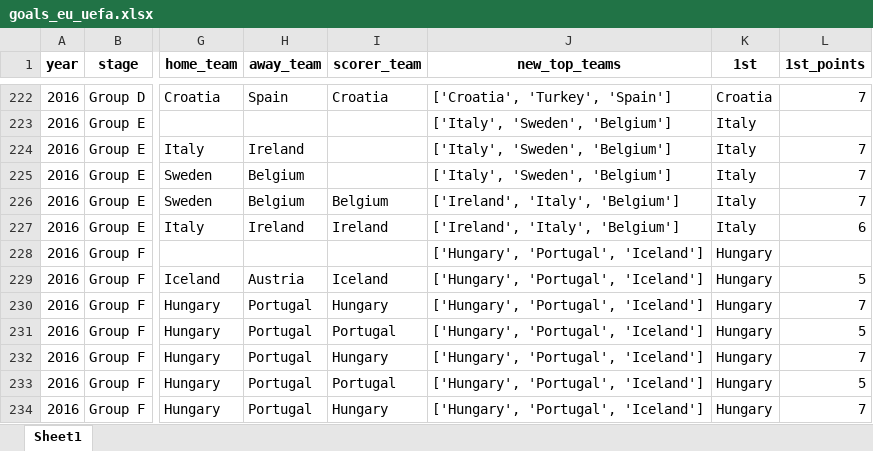
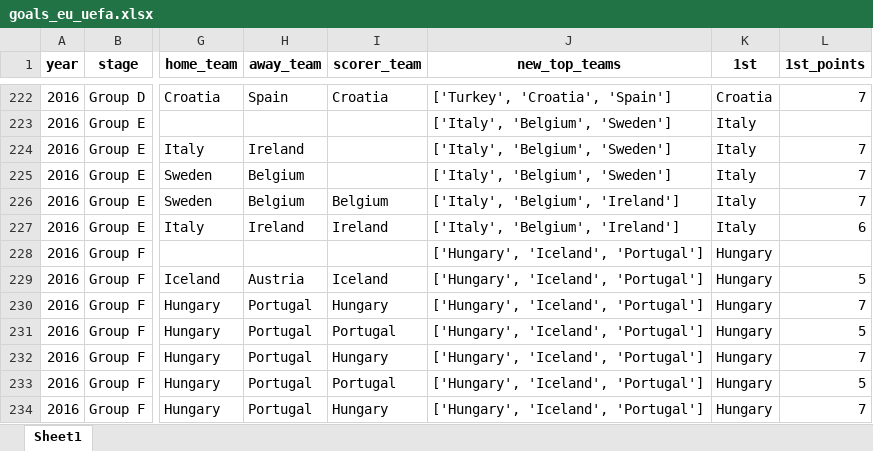
Before and after one commit to AEGDDI/tiebreak_wc, an Excel workbook: data/out/wiki/men/uefa/eu/goals_eu_uefa.xlsx, sheet Sheet1, drawn as a sheet; only a part is shown, gaps mark what is left out; values as stored, in another font and other column widths than the file's, no borders; the diff covers the shown part only; the diff names each change by its address in the sheet, - before the commit and + after, or states it on an @@ line.

```diff
--- a/data/out/wiki/men/uefa/eu/goals_eu_uefa.xlsx (sheet Sheet1)
+++ b/data/out/wiki/men/uefa/eu/goals_eu_uefa.xlsx (sheet Sheet1)
-J222 (new_top_teams): ['Croatia', 'Turkey', 'Spain']
+J222 (new_top_teams): ['Turkey', 'Croatia', 'Spain']
-J223:J225 (new_top_teams): ['Italy', 'Sweden', 'Belgium']
+J223:J225 (new_top_teams): ['Italy', 'Belgium', 'Sweden']
-J226:J227 (new_top_teams): ['Ireland', 'Italy', 'Belgium']
+J226:J227 (new_top_teams): ['Italy', 'Belgium', 'Ireland']
-J228:J234 (new_top_teams): ['Hungary', 'Portugal', 'Iceland']
+J228:J234 (new_top_teams): ['Hungary', 'Iceland', 'Portugal']
```
Also changed, not shown: 412 edited cells elsewhere in this sheet, data/out/wiki/men/fifa/eu/mbm_eu_fifa.xlsx, data/out/wiki/men/fifa/eu/third_teams_df_eu_fifa.xlsx, 16 other files.
